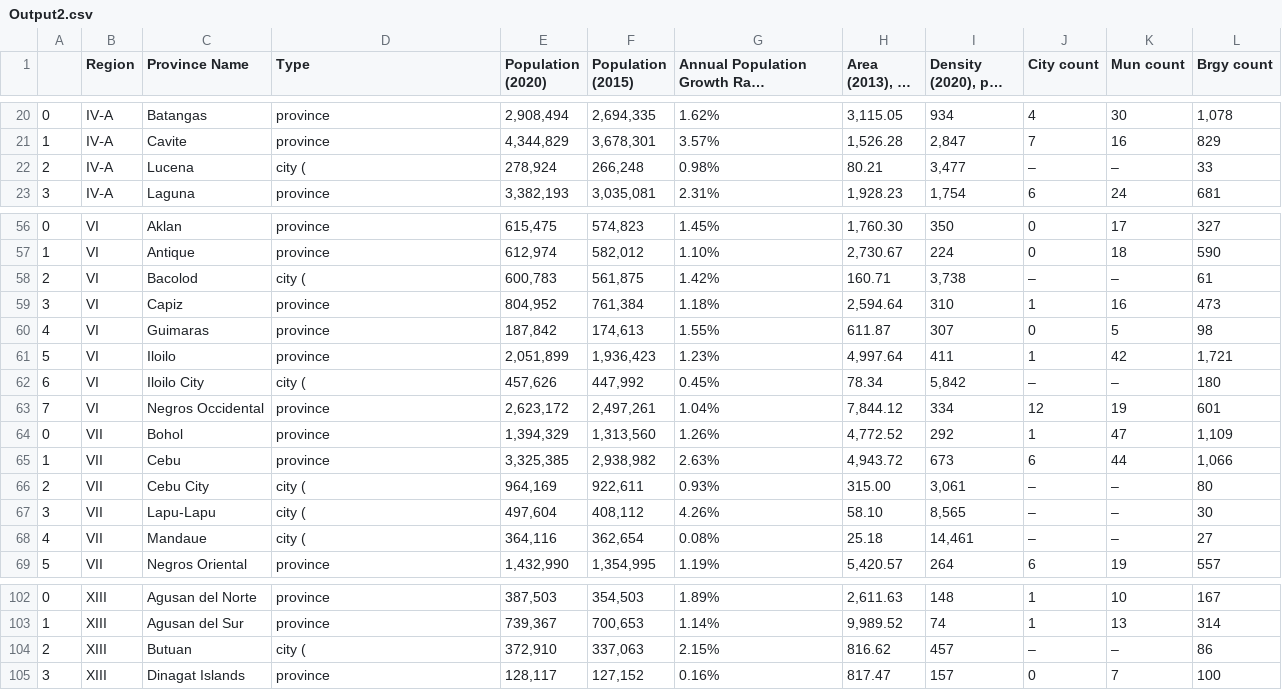
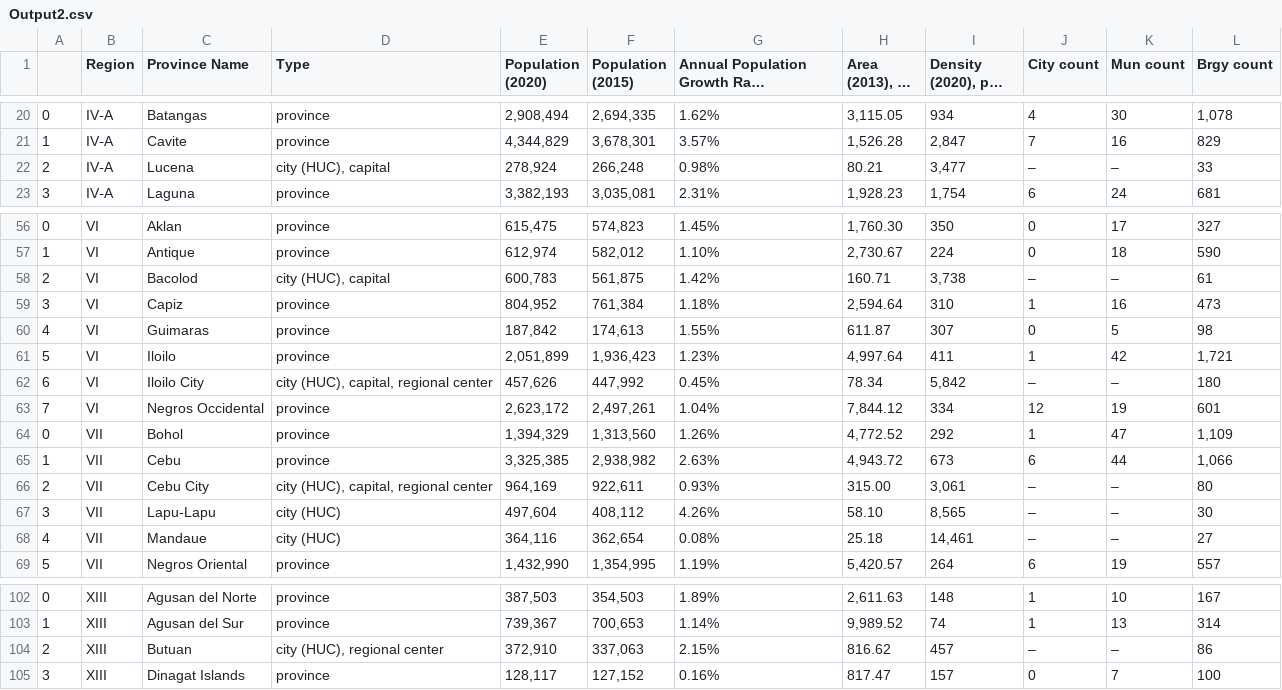
Before and after one commit to DzhonPetrus/DSAI-Case-Study, a CSV file: CS1/Output/Output2.csv, drawn as a sheet; only a part is shown, gaps mark what is left out; long unchanged cells end in …; the diff covers the shown part only.

```diff
--- a/CS1/Output/Output2.csv
+++ b/CS1/Output/Output2.csv
@@ -21,3 +21,3 @@
 1,IV‑A,Cavite,province,"4,344,829","3,678,301",3.57%,"1,526.28","2,847",7,16,829
-2,IV‑A,Lucena,city (,"278,924","266,248",0.98%,80.21,"3,477",–,–,33
+2,IV‑A,Lucena,"city (HUC), capital","278,924","266,248",0.98%,80.21,"3,477",–,–,33
 3,IV‑A,Laguna,province,"3,382,193","3,035,081",2.31%,"1,928.23","1,754",6,24,681
@@ -57,3 +57,3 @@
 1,VI,Antique,province,"612,974","582,012",1.10%,"2,730.67",224,0,18,590
-2,VI,Bacolod,city (,"600,783","561,875",1.42%,160.71,"3,738",–,–,61
+2,VI,Bacolod,"city (HUC), capital","600,783","561,875",1.42%,160.71,"3,738",–,–,61
 3,VI,Capiz,province,"804,952","761,384",1.18%,"2,594.64",310,1,16,473
@@ -61,3 +61,3 @@
 5,VI,Iloilo,province,"2,051,899","1,936,423",1.23%,"4,997.64",411,1,42,"1,721"
-6,VI,Iloilo City,city (,"457,626","447,992",0.45%,78.34,"5,842",–,–,180
+6,VI,Iloilo City,"city (HUC), capital, regional center","457,626","447,992",0.45%,78.34,"5,842",–,–,180
 7,VI,Negros Occidental,province,"2,623,172","2,497,261",1.04%,"7,844.12",334,12,19,601
@@ -65,5 +65,5 @@
 1,VII,Cebu,province,"3,325,385","2,938,982",2.63%,"4,943.72",673,6,44,"1,066"
-2,VII,Cebu City,city (,"964,169","922,611",0.93%,315.00,"3,061",–,–,80
-3,VII,Lapu-Lapu,city (,"497,604","408,112",4.26%,58.10,"8,565",–,–,30
-4,VII,Mandaue,city (,"364,116","362,654",0.08%,25.18,"14,461",–,–,27
+2,VII,Cebu City,"city (HUC), capital, regional center","964,169","922,611",0.93%,315.00,"3,061",–,–,80
+3,VII,Lapu-Lapu,city (HUC),"497,604","408,112",4.26%,58.10,"8,565",–,–,30
+4,VII,Mandaue,city (HUC),"364,116","362,654",0.08%,25.18,"14,461",–,–,27
 5,VII,Negros Oriental,province,"1,432,990","1,354,995",1.19%,"5,420.57",264,6,19,557
@@ -103,3 +103,3 @@
 1,XIII,Agusan del Sur,province,"739,367","700,653",1.14%,"9,989.52",74,1,13,314
-2,XIII,Butuan,city (,"372,910","337,063",2.15%,816.62,457,–,–,86
+2,XIII,Butuan,"city (HUC), regional center","372,910","337,063",2.15%,816.62,457,–,–,86
 3,XIII,Dinagat Islands,province,"128,117","127,152",0.16%,817.47,157,0,7,100
```
Also changed, not shown: 62 edited cells elsewhere in this file, CS1/Output/Output3.csv, 1 other file.
